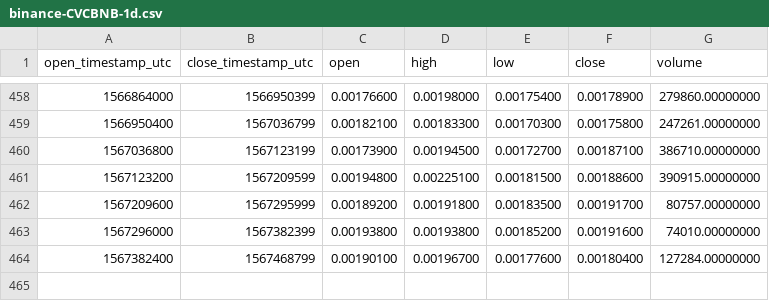
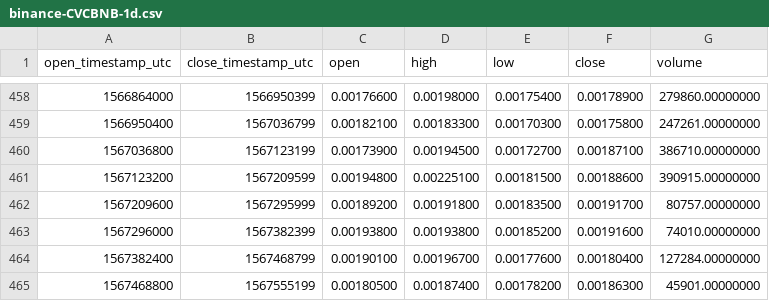
Before and after one commit to cryptobigbro/binance-CVCBNB, a CSV file: binance-CVCBNB-1d.csv, drawn as a sheet; only a part is shown, gaps mark what is left out.

```diff
--- a/binance-CVCBNB-1d.csv
+++ b/binance-CVCBNB-1d.csv
@@ -464 +464,2 @@ open_timestamp_utc,close_timestamp_utc,open,high,low,close,volume
 1567382400,1567468799,0.00190100,0.00196700,0.00177600,0.00180400,127284.00000000
+1567468800,1567555199,0.00180500,0.00187400,0.00178200,0.00186300,45901.00000000
```
Also changed, not shown: binance-CVCBNB-1h.csv.
